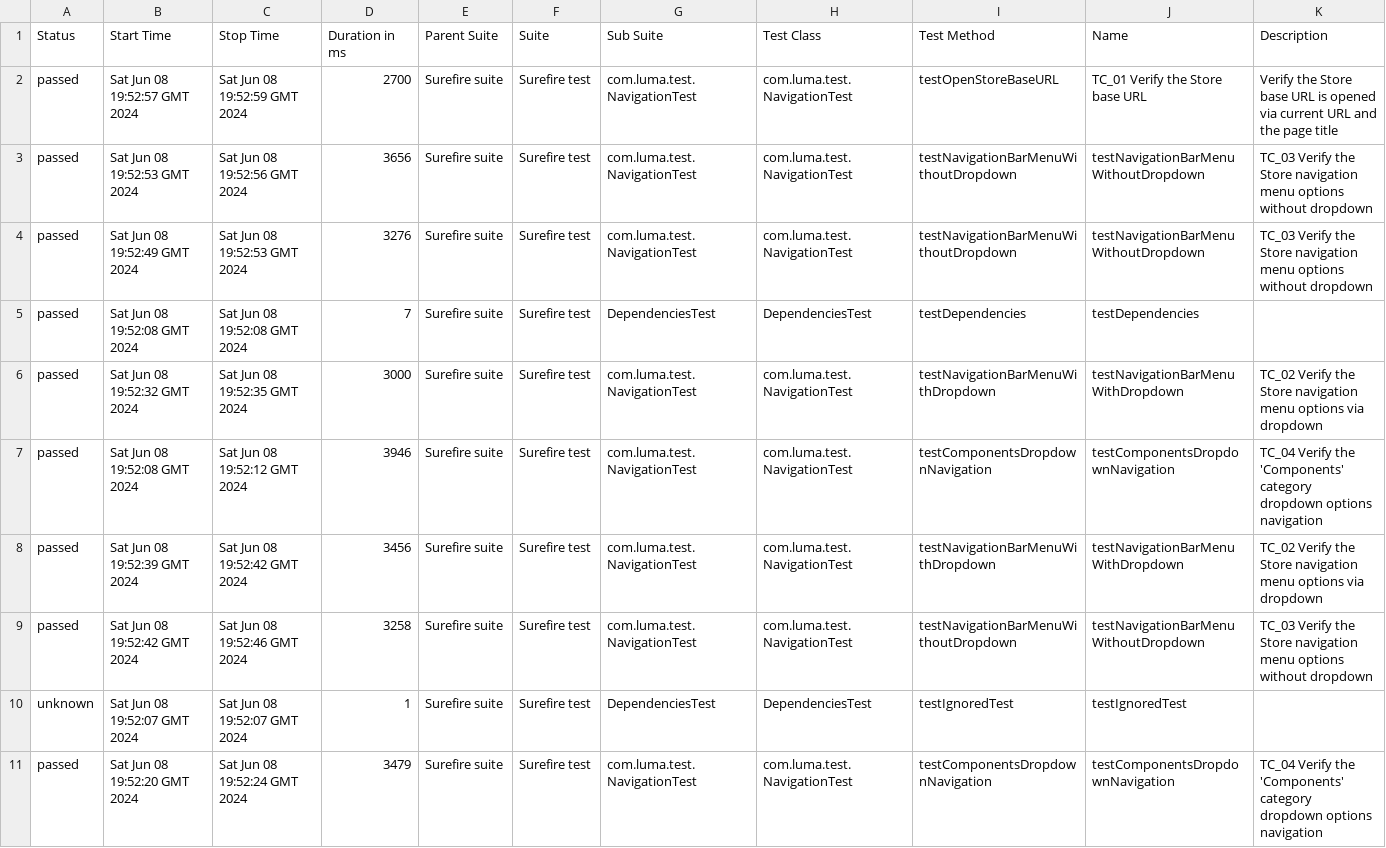
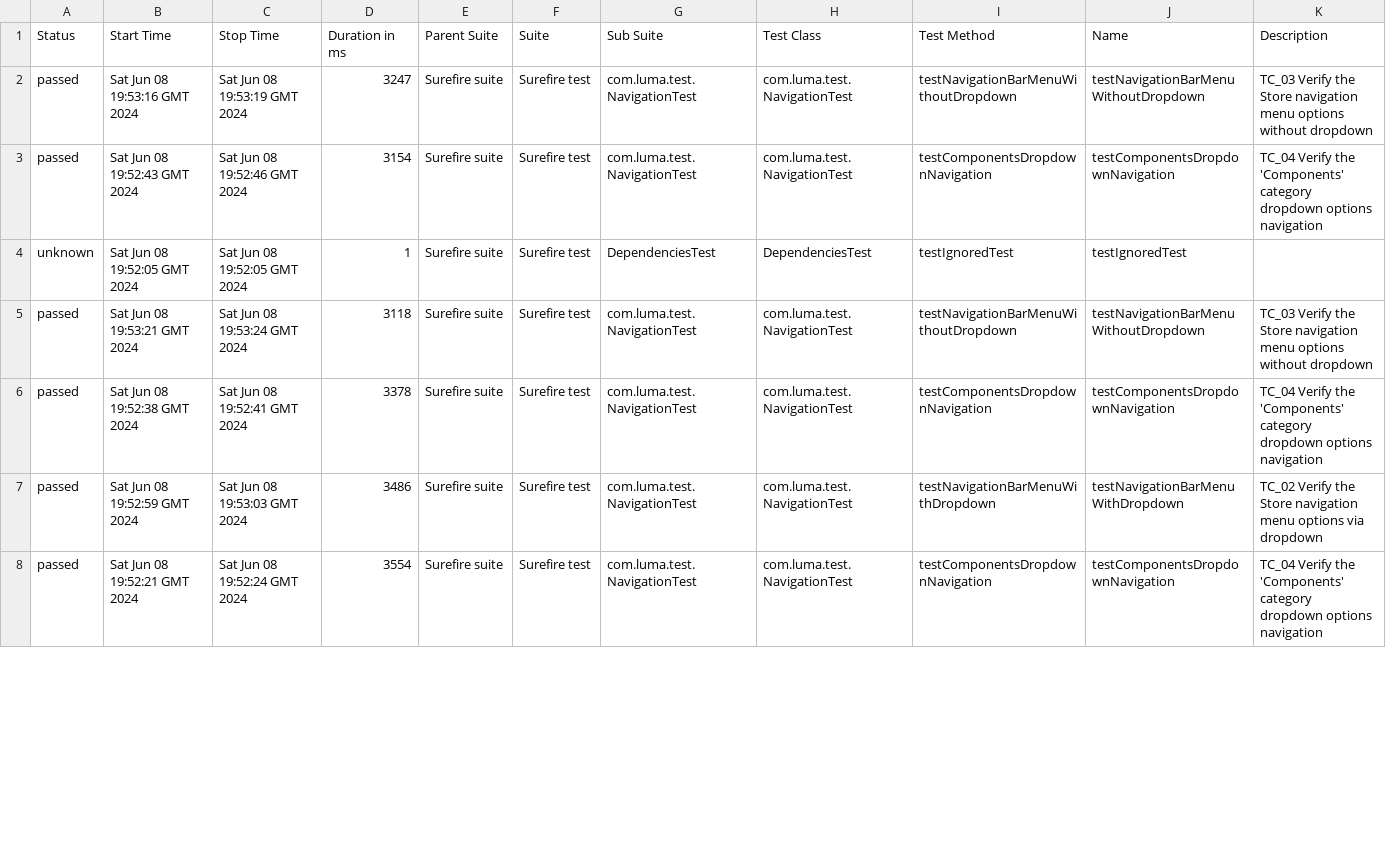
Before and after one commit to DenisProkofyev/OpenCartJavaSeleniumTestngAllure, a CSV file: 32/data/suites.csv, drawn as a sheet; only a part is shown; the diff covers the shown part only.

```diff
--- a/32/data/suites.csv
+++ b/32/data/suites.csv
@@ -1,11 +1,8 @@
 "Status","Start Time","Stop Time","Duration in ms","Parent Suite","Suite","Sub Suite","Test Class","Test Method","Name","Description"
-"passed","Sat Jun 08 19:52:57 GMT 2024","Sat Jun 08 19:52:59 GMT 2024","2700","Surefire suite","Surefire test","com.luma.test.NavigationTest","com.luma.test.NavigationTest","testOpenStoreBaseURL","TC_01 Verify the Store base URL","Verify the Store base URL is opened via current URL and the page title"
-"passed","Sat Jun 08 19:52:53 GMT 2024","Sat Jun 08 19:52:56 GMT 2024","3656","Surefire suite","Surefire test","com.luma.test.NavigationTest","com.luma.test.NavigationTest","testNavigationBarMenuWithoutDropdown","testNavigationBarMenuWithoutDropdown","TC_03 Verify the Store navigation menu options without dropdown"
-"passed","Sat Jun 08 19:52:49 GMT 2024","Sat Jun 08 19:52:53 GMT 2024","3276","Surefire suite","Surefire test","com.luma.test.NavigationTest","com.luma.test.NavigationTest","testNavigationBarMenuWithoutDropdown","testNavigationBarMenuWithoutDropdown","TC_03 Verify the Store navigation menu options without dropdown"
-"passed","Sat Jun 08 19:52:08 GMT 2024","Sat Jun 08 19:52:08 GMT 2024","7","Surefire suite","Surefire test","DependenciesTest","DependenciesTest","testDependencies","testDependencies",""
-"passed","Sat Jun 08 19:52:32 GMT 2024","Sat Jun 08 19:52:35 GMT 2024","3000","Surefire suite","Surefire test","com.luma.test.NavigationTest","com.luma.test.NavigationTest","testNavigationBarMenuWithDropdown","testNavigationBarMenuWithDropdown","TC_02 Verify the Store navigation menu options via dropdown"
-"passed","Sat Jun 08 19:52:08 GMT 2024","Sat Jun 08 19:52:12 GMT 2024","3946","Surefire suite","Surefire test","com.luma.test.NavigationTest","com.luma.test.NavigationTest","testComponentsDropdownNavigation","testComponentsDropdownNavigation","TC_04 Verify the 'Components' category dropdown options navigation"
-"passed","Sat Jun 08 19:52:39 GMT 2024","Sat Jun 08 19:52:42 GMT 2024","3456","Surefire suite","Surefire test","com.luma.test.NavigationTest","com.luma.test.NavigationTest","testNavigationBarMenuWithDropdown","testNavigationBarMenuWithDropdown","TC_02 Verify the Store navigation menu options via dropdown"
-"passed","Sat Jun 08 19:52:42 GMT 2024","Sat Jun 08 19:52:46 GMT 2024","3258","Surefire suite","Surefire test","com.luma.test.NavigationTest","com.luma.test.NavigationTest","testNavigationBarMenuWithoutDropdown","testNavigationBarMenuWithoutDropdown","TC_03 Verify the Store navigation menu options without dropdown"
-"unknown","Sat Jun 08 19:52:07 GMT 2024","Sat Jun 08 19:52:07 GMT 2024","1","Surefire suite","Surefire test","DependenciesTest","DependenciesTest","testIgnoredTest","testIgnoredTest",""
-"passed","Sat Jun 08 19:52:20 GMT 2024","Sat Jun 08 19:52:24 GMT 2024","3479","Surefire suite","Surefire test","com.luma.test.NavigationTest","com.luma.test.NavigationTest","testComponentsDropdownNavigation","testComponentsDropdownNavigation","TC_04 Verify the 'Components' category dropdown options navigation"
+"passed","Sat Jun 08 19:53:16 GMT 2024","Sat Jun 08 19:53:19 GMT 2024","3247","Surefire suite","Surefire test","com.luma.test.NavigationTest","com.luma.test.NavigationTest","testNavigationBarMenuWithoutDropdown","testNavigationBarMenuWithoutDropdown","TC_03 Verify the Store navigation menu options without dropdown"
+"passed","Sat Jun 08 19:52:43 GMT 2024","Sat Jun 08 19:52:46 GMT 2024","3154","Surefire suite","Surefire test","com.luma.test.NavigationTest","com.luma.test.NavigationTest","testComponentsDropdownNavigation","testComponentsDropdownNavigation","TC_04 Verify the 'Components' category dropdown options navigation"
+"unknown","Sat Jun 08 19:52:05 GMT 2024","Sat Jun 08 19:52:05 GMT 2024","1","Surefire suite","Surefire test","DependenciesTest","DependenciesTest","testIgnoredTest","testIgnoredTest",""
+"passed","Sat Jun 08 19:53:21 GMT 2024","Sat Jun 08 19:53:24 GMT 2024","3118","Surefire suite","Surefire test","com.luma.test.NavigationTest","com.luma.test.NavigationTest","testNavigationBarMenuWithoutDropdown","testNavigationBarMenuWithoutDropdown","TC_03 Verify the Store navigation menu options without dropdown"
+"passed","Sat Jun 08 19:52:38 GMT 2024","Sat Jun 08 19:52:41 GMT 2024","3378","Surefire suite","Surefire test","com.luma.test.NavigationTest","com.luma.test.NavigationTest","testComponentsDropdownNavigation","testComponentsDropdownNavigation","TC_04 Verify the 'Components' category dropdown options navigation"
+"passed","Sat Jun 08 19:52:59 GMT 2024","Sat Jun 08 19:53:03 GMT 2024","3486","Surefire suite","Surefire test","com.luma.test.NavigationTest","com.luma.test.NavigationTest","testNavigationBarMenuWithDropdown","testNavigationBarMenuWithDropdown","TC_02 Verify the Store navigation menu options via dropdown"
+"passed","Sat Jun 08 19:52:21 GMT 2024","Sat Jun 08 19:52:24 GMT 2024","3554","Surefire suite","Surefire test","com.luma.test.NavigationTest","com.luma.test.NavigationTest","testComponentsDropdownNavigation","testComponentsDropdownNavigation","TC_04 Verify the 'Components' category dropdown options navigation"
```
Also changed, not shown: 4 added rows, 1 removed row and 15 edited cells elsewhere in this file, 57 other files.
